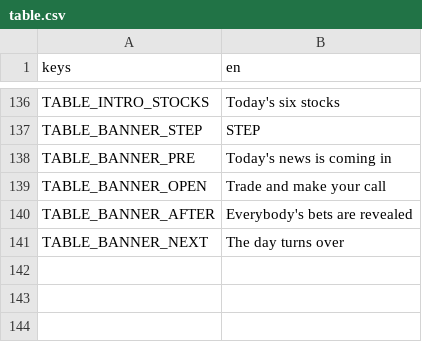
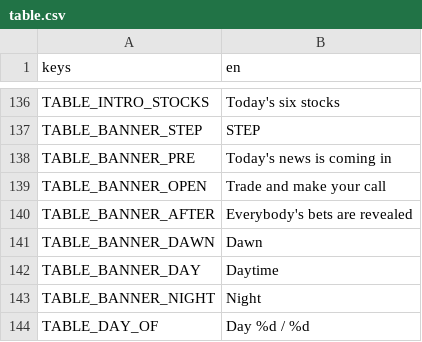
Before and after one commit to littenduck/stock-simulator, a CSV file: localization/table.csv, drawn as a sheet; only a part is shown, gaps mark what is left out.

```diff
--- a/localization/table.csv
+++ b/localization/table.csv
@@ -141,2 +141,5 @@ TABLE_BANNER_OPEN,Trade and make your call
 TABLE_BANNER_AFTER,Everybody's bets are revealed
-TABLE_BANNER_NEXT,The day turns over
+TABLE_BANNER_DAWN,Dawn
+TABLE_BANNER_DAY,Daytime
+TABLE_BANNER_NIGHT,Night
+TABLE_DAY_OF,Day %d / %d
```
Also changed, not shown: 7 other files.
